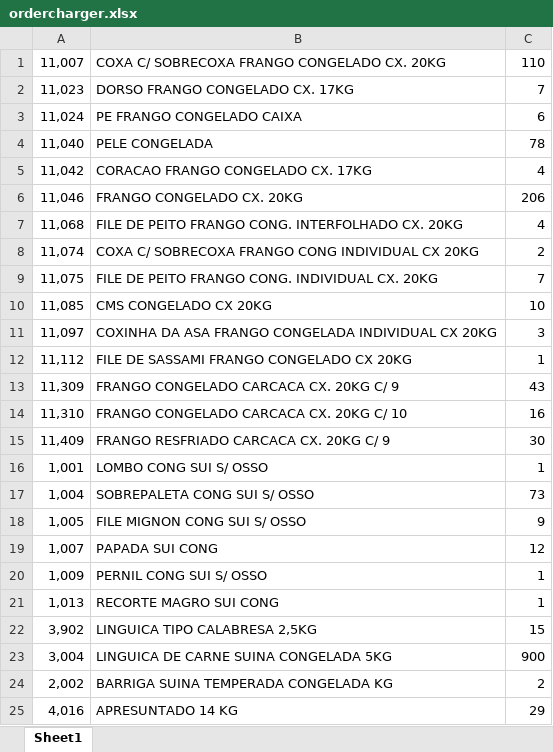
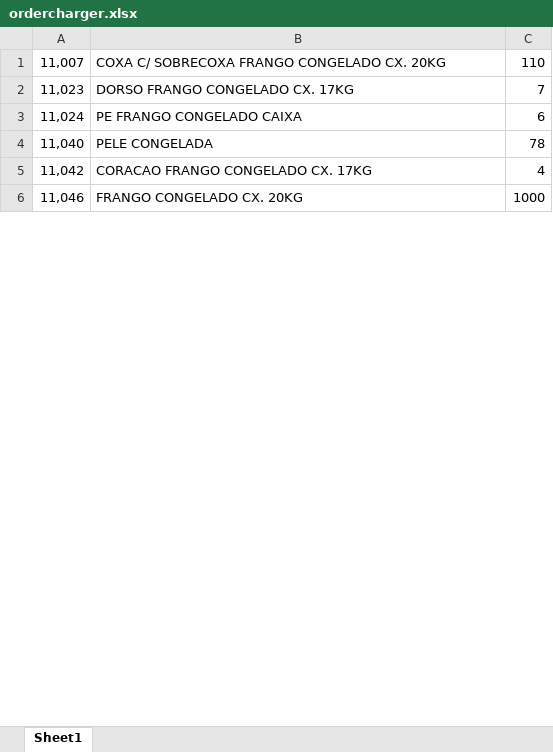
Before and after one commit to AllanCleiton/WareMap, an Excel workbook: src/main/resources/temp/ordercharger.xlsx, sheet Sheet1, drawn as a sheet; only a part is shown; values as stored, in another font and other column widths than the file's, no borders; removed rows and columns are numbered as before the commit, all else as after; the diff covers the shown part only; the diff names each change by its address in the sheet, - before the commit and + after, or states it on an @@ line.

```diff
--- a/src/main/resources/temp/ordercharger.xlsx (sheet Sheet1)
+++ b/src/main/resources/temp/ordercharger.xlsx (sheet Sheet1)
-C6: 206
+C6: 1000
-row 7: 11,068 | FILE DE PEITO FRANGO CONG. INTERFOLHADO CX. 20KG | 4
-row 8: 11,074 | COXA C/ SOBRECOXA FRANGO CONG INDIVIDUAL CX 20KG | 2
-row 9: 11,075 | FILE DE PEITO FRANGO CONG. INDIVIDUAL CX. 20KG | 7
-row 10: 11,085 | CMS CONGELADO CX 20KG | 10
-row 11: 11,097 | COXINHA DA ASA FRANGO CONGELADA INDIVIDUAL CX 20KG | 3
-row 12: 11,112 | FILE DE SASSAMI FRANGO CONGELADO CX 20KG | 1
-row 13: 11,309 | FRANGO CONGELADO CARCACA CX. 20KG C/ 9 | 43
-row 14: 11,310 | FRANGO CONGELADO CARCACA CX. 20KG C/ 10 | 16
-row 15: 11,409 | FRANGO RESFRIADO CARCACA CX. 20KG C/ 9 | 30
-row 16: 1,001 | LOMBO CONG SUI S/ OSSO | 1
-row 17: 1,004 | SOBREPALETA CONG SUI S/ OSSO | 73
-row 18: 1,005 | FILE MIGNON CONG SUI S/ OSSO | 9
-row 19: 1,007 | PAPADA SUI CONG | 12
-row 20: 1,009 | PERNIL CONG SUI S/ OSSO | 1
-row 21: 1,013 | RECORTE MAGRO SUI CONG | 1
-row 22: 3,902 | LINGUICA TIPO CALABRESA 2,5KG | 15
-row 23: 3,004 | LINGUICA DE CARNE SUINA CONGELADA 5KG | 900
-row 24: 2,002 | BARRIGA SUINA TEMPERADA CONGELADA KG | 2
-row 25: 4,016 | APRESUNTADO 14 KG | 29
```
Also changed, not shown: 5 added rows and 12 removed rows elsewhere in this sheet, 22 other files.
